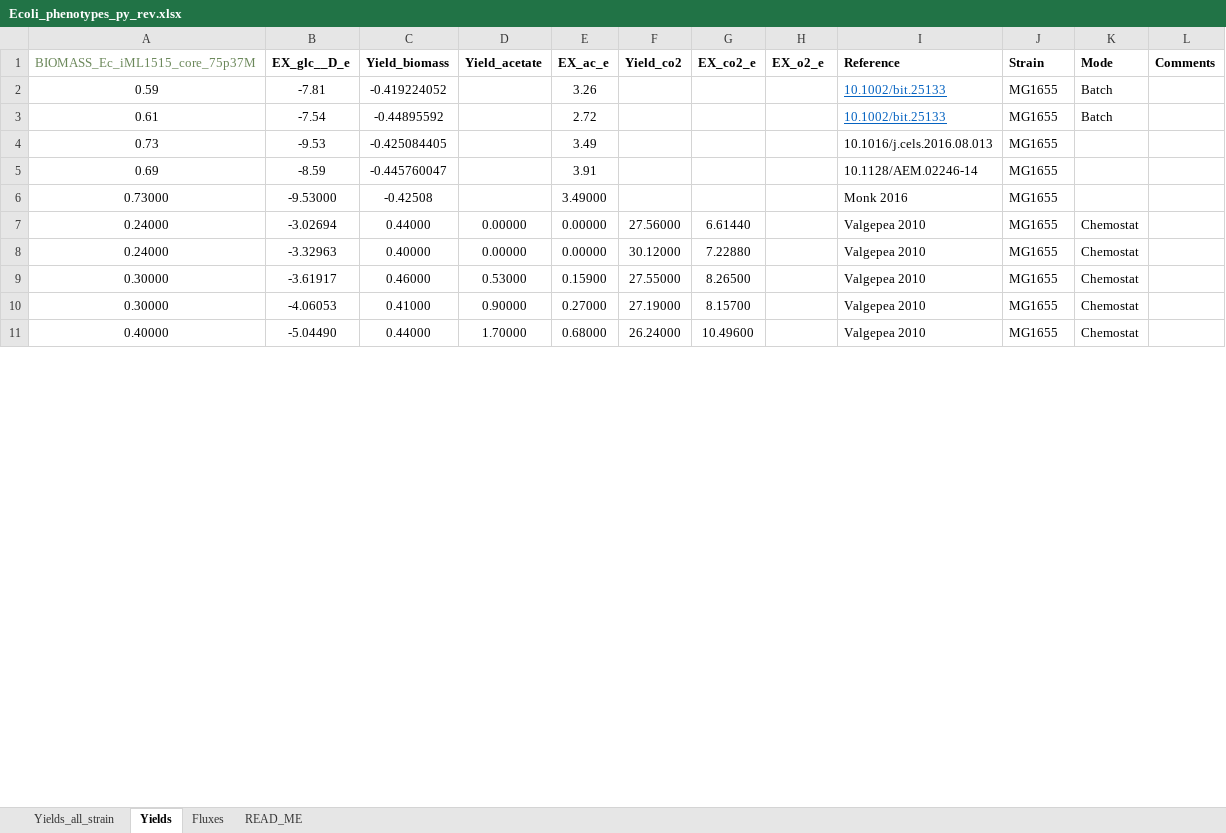
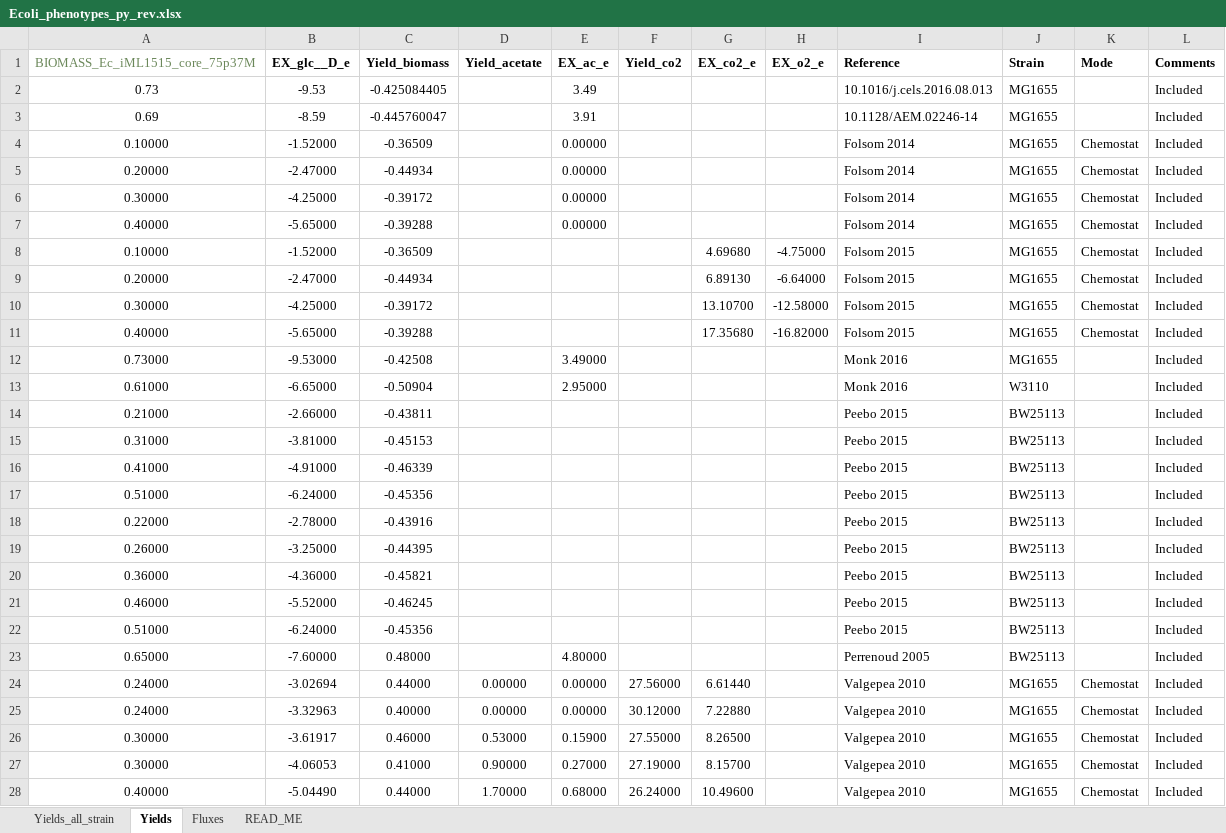
Before and after one commit to iAMB-RWTH-Aachen/PAModelpy, an Excel workbook: Data/Ecoli_phenotypes/Ecoli_phenotypes_py_rev.xlsx, sheet Yields, drawn as a sheet; only a part is shown; values as stored, in another font and other column widths than the file's, no borders; charts and pictures not drawn; removed rows and columns are numbered as before the commit, all else as after; the diff covers the shown part only; the diff names each change by its address in the sheet, - before the commit and + after, or states it on an @@ line.

Commit message:
updated the experimental phenotype data - filtered out suspicious experiment

```diff
--- a/Data/Ecoli_phenotypes/Ecoli_phenotypes_py_rev.xlsx (sheet Yields)
+++ b/Data/Ecoli_phenotypes/Ecoli_phenotypes_py_rev.xlsx (sheet Yields)
-row 2: 0.59 | -7.81 | -0.419224052 |  | 3.26 |  |  |  | 10.1002/bit.25133 | MG1655 | Batch
-row 3: 0.61 | -7.54 | -0.44895592 |  | 2.72 |  |  |  | 10.1002/bit.25133 | MG1655 | Batch
-L2:L3 (Comments): (empty)
+L2:L3 (Comments): Included
+row 4: 0.10000 | -1.52000 | -0.36509 |  | 0.00000 |  |  |  | Folsom 2014 | MG1655 | Chemostat | Included
+row 5: 0.20000 | -2.47000 | -0.44934 |  | 0.00000 |  |  |  | Folsom 2014 | MG1655 | Chemostat | Included
+row 6: 0.30000 | -4.25000 | -0.39172 |  | 0.00000 |  |  |  | Folsom 2014 | MG1655 | Chemostat | Included
+row 7: 0.40000 | -5.65000 | -0.39288 |  | 0.00000 |  |  |  | Folsom 2014 | MG1655 | Chemostat | Included
+row 8: 0.10000 | -1.52000 | -0.36509 |  |  |  | 4.69680 | -4.75000 | Folsom 2015 | MG1655 | Chemostat | Included
+row 9: 0.20000 | -2.47000 | -0.44934 |  |  |  | 6.89130 | -6.64000 | Folsom 2015 | MG1655 | Chemostat | Included
+row 10: 0.30000 | -4.25000 | -0.39172 |  |  |  | 13.10700 | -12.58000 | Folsom 2015 | MG1655 | Chemostat | Included
+row 11: 0.40000 | -5.65000 | -0.39288 |  |  |  | 17.35680 | -16.82000 | Folsom 2015 | MG1655 | Chemostat | Included
-L12 (Comments): (empty)
+L12 (Comments): Included
+row 13: 0.61000 | -6.65000 | -0.50904 |  | 2.95000 |  |  |  | Monk 2016 | W3110 |  | Included
+row 14: 0.21000 | -2.66000 | -0.43811 |  |  |  |  |  | Peebo 2015 | BW25113 |  | Included
+row 15: 0.31000 | -3.81000 | -0.45153 |  |  |  |  |  | Peebo 2015 | BW25113 |  | Included
+row 16: 0.41000 | -4.91000 | -0.46339 |  |  |  |  |  | Peebo 2015 | BW25113 |  | Included
+row 17: 0.51000 | -6.24000 | -0.45356 |  |  |  |  |  | Peebo 2015 | BW25113 |  | Included
+row 18: 0.22000 | -2.78000 | -0.43916 |  |  |  |  |  | Peebo 2015 | BW25113 |  | Included
+row 19: 0.26000 | -3.25000 | -0.44395 |  |  |  |  |  | Peebo 2015 | BW25113 |  | Included
+row 20: 0.36000 | -4.36000 | -0.45821 |  |  |  |  |  | Peebo 2015 | BW25113 |  | Included
+row 21: 0.46000 | -5.52000 | -0.46245 |  |  |  |  |  | Peebo 2015 | BW25113 |  | Included
+row 22: 0.51000 | -6.24000 | -0.45356 |  |  |  |  |  | Peebo 2015 | BW25113 |  | Included
+row 23: 0.65000 | -7.60000 | 0.48000 |  | 4.80000 |  |  |  | Perrenoud 2005 | BW25113 |  | Included
-L24:L28 (Comments): (empty)
+L24:L28 (Comments): Included
```
Also changed, not shown: 8 added rows and 90 edited cells elsewhere in this sheet, sheet Yields_all_strain, formulas that keep their value, charts or pictures.
